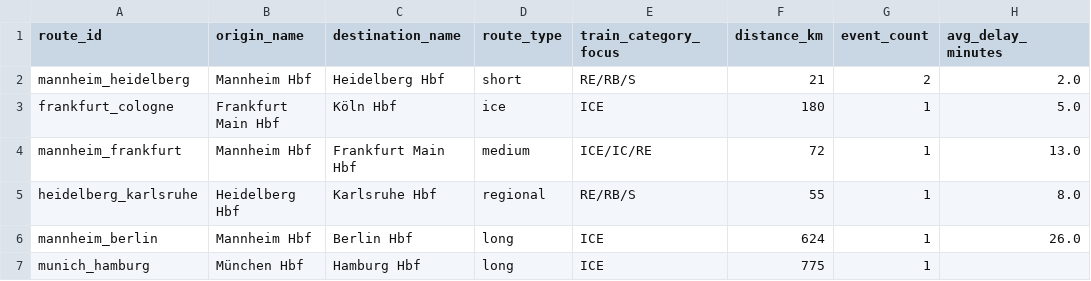
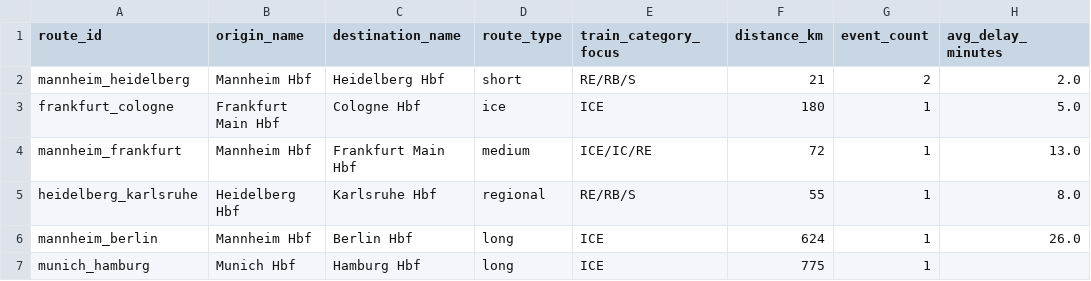
Before and after one commit to Darpen24/DB-Train-Delay, a CSV file: data/samples/route_reliability_sample.csv, drawn as a sheet; only a part is shown; the diff names each change by its address in the sheet, - before the commit and + after, or states it on an @@ line.

```diff
--- a/data/samples/route_reliability_sample.csv
+++ b/data/samples/route_reliability_sample.csv
-C3 (destination_name): Köln Hbf
+C3 (destination_name): Cologne Hbf
-B7 (origin_name): München Hbf
+B7 (origin_name): Munich Hbf
```
Also changed, not shown: dbt/db_train_delay/seeds/routes.csv, 16 other files.
